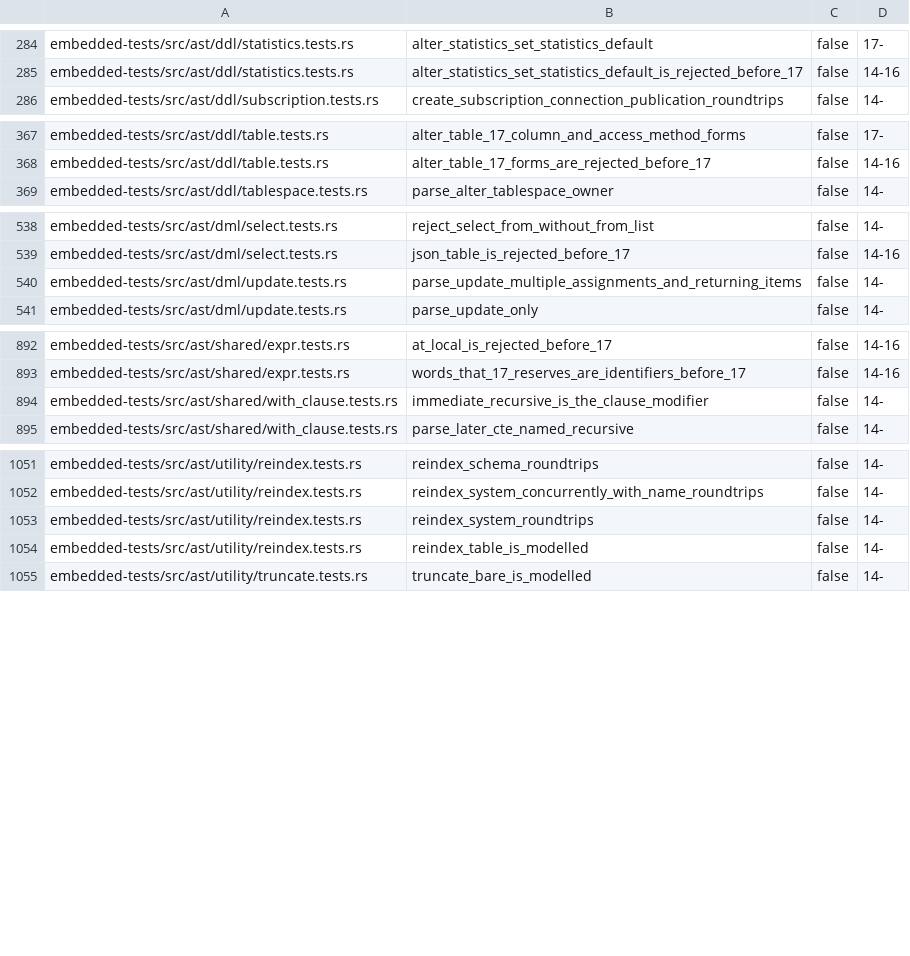
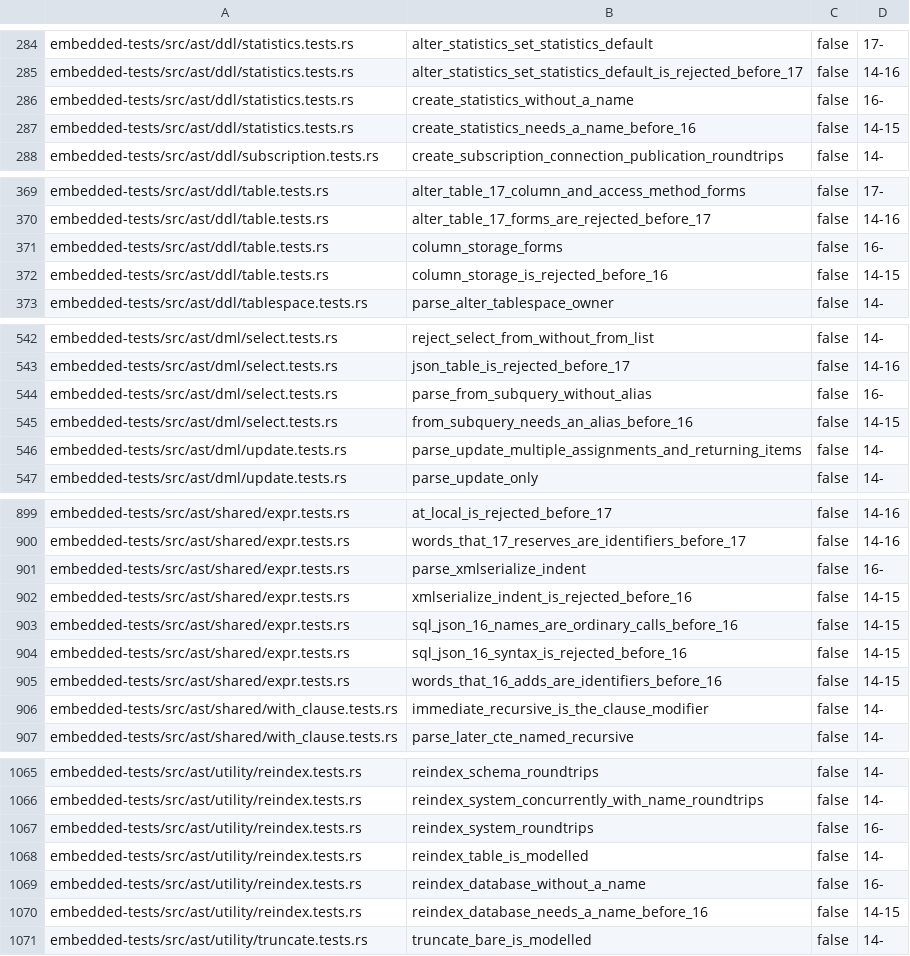
Before and after one commit to freshtonic/pg-sql, a TSV file: embedded-tests/inventory.tsv, drawn as a sheet; only a part is shown, gaps mark what is left out; the diff covers the shown part only.

```diff
--- a/embedded-tests/inventory.tsv
+++ b/embedded-tests/inventory.tsv
@@ -285,2 +285,4 @@ embedded-tests/src/ast/ddl/statistics.tests.rs	alter_statistics_set_statistics_d
 embedded-tests/src/ast/ddl/statistics.tests.rs	alter_statistics_set_statistics_default_is_rejected_before_17	false	14-16
+embedded-tests/src/ast/ddl/statistics.tests.rs	create_statistics_without_a_name	false	16-
+embedded-tests/src/ast/ddl/statistics.tests.rs	create_statistics_needs_a_name_before_16	false	14-15
 embedded-tests/src/ast/ddl/subscription.tests.rs	create_subscription_connection_publication_roundtrips	false	14-
@@ -368,2 +370,4 @@ embedded-tests/src/ast/ddl/table.tests.rs	alter_table_17_column_and_access_metho
 embedded-tests/src/ast/ddl/table.tests.rs	alter_table_17_forms_are_rejected_before_17	false	14-16
+embedded-tests/src/ast/ddl/table.tests.rs	column_storage_forms	false	16-
+embedded-tests/src/ast/ddl/table.tests.rs	column_storage_is_rejected_before_16	false	14-15
 embedded-tests/src/ast/ddl/tablespace.tests.rs	parse_alter_tablespace_owner	false	14-
@@ -539,2 +543,4 @@ embedded-tests/src/ast/dml/select.tests.rs	reject_select_from_without_from_list
 embedded-tests/src/ast/dml/select.tests.rs	json_table_is_rejected_before_17	false	14-16
+embedded-tests/src/ast/dml/select.tests.rs	parse_from_subquery_without_alias	false	16-
+embedded-tests/src/ast/dml/select.tests.rs	from_subquery_needs_an_alias_before_16	false	14-15
 embedded-tests/src/ast/dml/update.tests.rs	parse_update_multiple_assignments_and_returning_items	false	14-
@@ -893,2 +900,7 @@ embedded-tests/src/ast/shared/expr.tests.rs	at_local_is_rejected_before_17	false
 embedded-tests/src/ast/shared/expr.tests.rs	words_that_17_reserves_are_identifiers_before_17	false	14-16
+embedded-tests/src/ast/shared/expr.tests.rs	parse_xmlserialize_indent	false	16-
+embedded-tests/src/ast/shared/expr.tests.rs	xmlserialize_indent_is_rejected_before_16	false	14-15
+embedded-tests/src/ast/shared/expr.tests.rs	sql_json_16_names_are_ordinary_calls_before_16	false	14-15
+embedded-tests/src/ast/shared/expr.tests.rs	sql_json_16_syntax_is_rejected_before_16	false	14-15
+embedded-tests/src/ast/shared/expr.tests.rs	words_that_16_adds_are_identifiers_before_16	false	14-15
 embedded-tests/src/ast/shared/with_clause.tests.rs	immediate_recursive_is_the_clause_modifier	false	14-
@@ -1052,4 +1066,6 @@ embedded-tests/src/ast/utility/reindex.tests.rs	reindex_schema_roundtrips	false
 embedded-tests/src/ast/utility/reindex.tests.rs	reindex_system_concurrently_with_name_roundtrips	false	14-
-embedded-tests/src/ast/utility/reindex.tests.rs	reindex_system_roundtrips	false	14-
+embedded-tests/src/ast/utility/reindex.tests.rs	reindex_system_roundtrips	false	16-
 embedded-tests/src/ast/utility/reindex.tests.rs	reindex_table_is_modelled	false	14-
+embedded-tests/src/ast/utility/reindex.tests.rs	reindex_database_without_a_name	false	16-
+embedded-tests/src/ast/utility/reindex.tests.rs	reindex_database_needs_a_name_before_16	false	14-15
 embedded-tests/src/ast/utility/truncate.tests.rs	truncate_bare_is_modelled	false	14-
```
Also changed, not shown: 5 added rows and 15 edited cells elsewhere in this file, embedded-tests/reconciliation.tsv, 9 other files.
